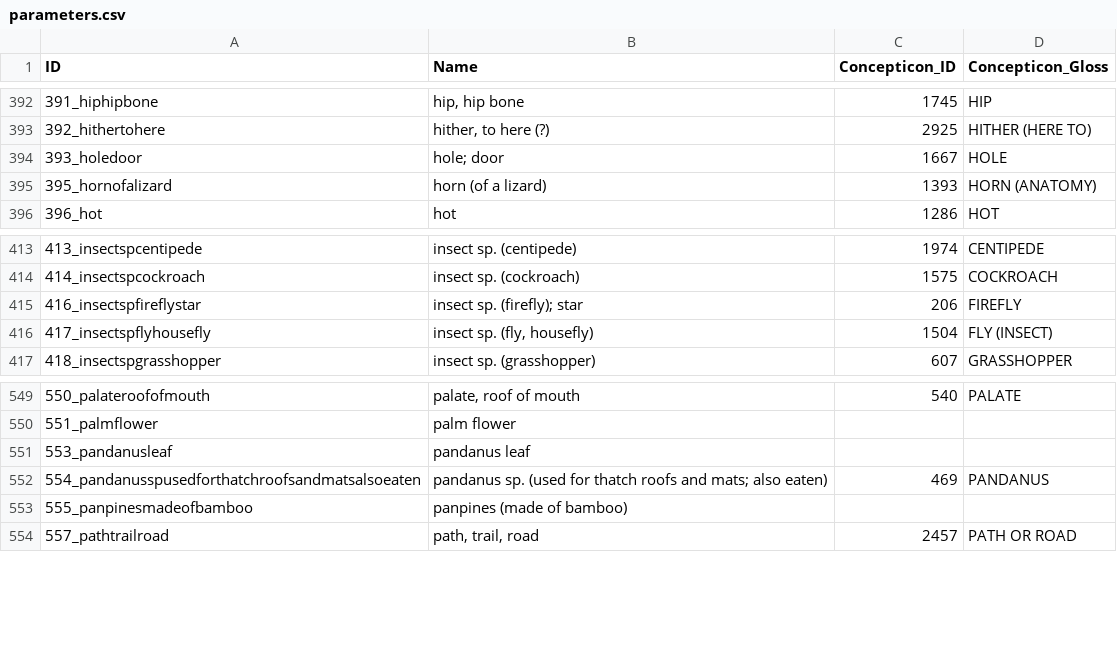
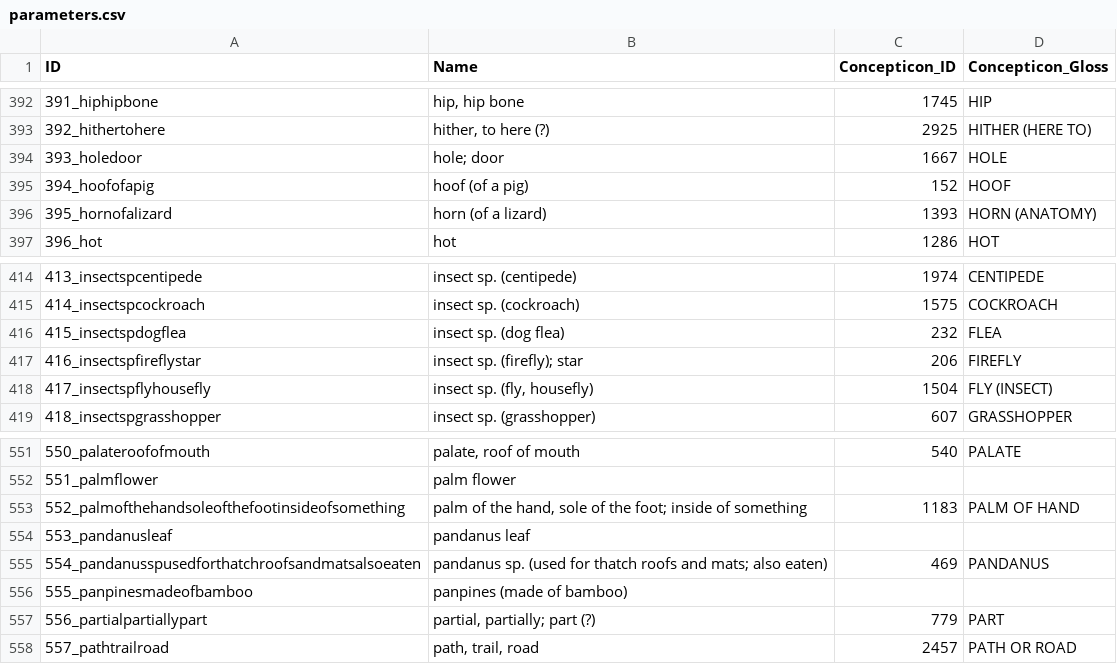
Before and after one commit to lexibank/barlowkilliantomoip, a CSV file: cldf/parameters.csv, drawn as a sheet; only a part is shown, gaps mark what is left out.

```diff
--- a/cldf/parameters.csv
+++ b/cldf/parameters.csv
@@ -394,2 +394,3 @@ ID,Name,Concepticon_ID,Concepticon_Gloss
 393_holedoor,hole; door,1667,HOLE
+394_hoofofapig,hoof (of a pig),152,HOOF
 395_hornofalizard,horn (of a lizard),1393,HORN (ANATOMY)
@@ -414,2 +415,3 @@ ID,Name,Concepticon_ID,Concepticon_Gloss
 414_insectspcockroach,insect sp. (cockroach),1575,COCKROACH
+415_insectspdogflea,insect sp. (dog flea),232,FLEA
 416_insectspfireflystar,insect sp. (firefly); star,206,FIREFLY
@@ -550,2 +552,3 @@ ID,Name,Concepticon_ID,Concepticon_Gloss
 551_palmflower,palm flower,,
+552_palmofthehandsoleofthefootinsideofsomething,"palm of the hand, sole of the foot; inside of something",1183,PALM OF HAND
 553_pandanusleaf,pandanus leaf,,
@@ -553,2 +556,3 @@ ID,Name,Concepticon_ID,Concepticon_Gloss
 555_panpinesmadeofbamboo,panpines (made of bamboo),,
+556_partialpartiallypart,"partial, partially; part (?)",779,PART
 557_pathtrailroad,"path, trail, road",2457,PATH OR ROAD
```
Also changed, not shown: cldf/forms.csv, 6 other files.
